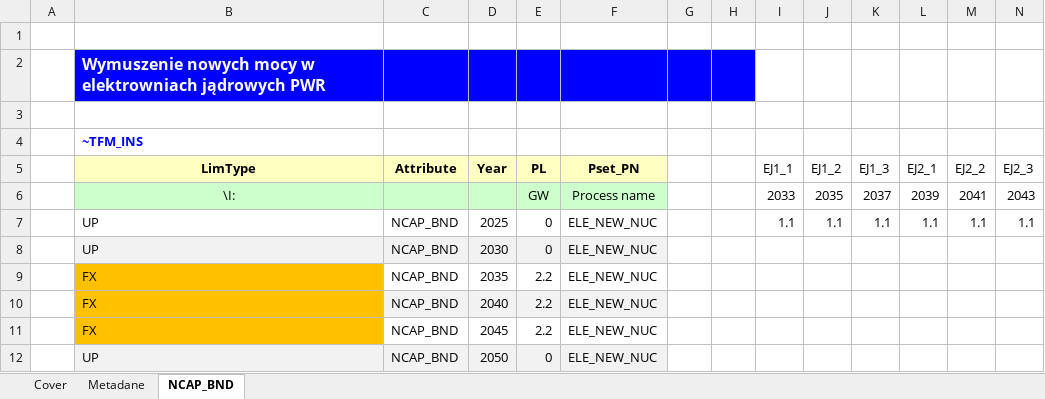
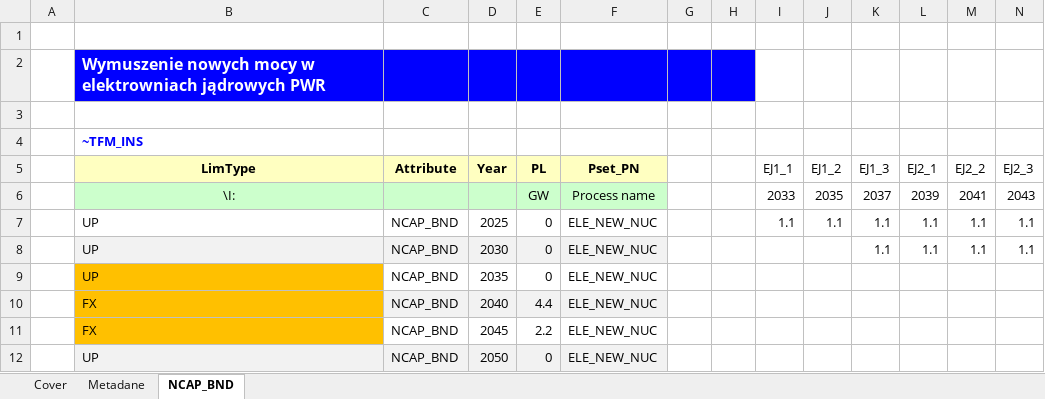
Before and after one commit to DomKrasz14/TIMES_zmiany, an Excel workbook: SuppXLS/Scen_NCAP_NUC_PWR.xlsx, sheet NCAP_BND, drawn as a sheet; values as stored, in another font and other column widths than the file's, no borders; charts and pictures not drawn; removed rows and columns are numbered as before the commit, all else as after; the diff names each change by its address in the sheet, - before the commit and + after, or states it on an @@ line.

```diff
--- a/SuppXLS/Scen_NCAP_NUC_PWR.xlsx (sheet NCAP_BND)
+++ b/SuppXLS/Scen_NCAP_NUC_PWR.xlsx (sheet NCAP_BND)
+row 8:  | UP | NCAP_BND | 2030 | 0 | ELE_NEW_NUC |  |  |  |  | 1.1 | 1.1 | 1.1 | 1.1
-B9 fill: #F2F2F2
+B9 fill: #FFC000
-C9:F9 fill: #F2F2F2
+C9:F9 fill: none
-D9 (Year): 2030
+D9 (Year): 2035
-row 9:  | FX | NCAP_BND | 2035 | 2.2 | ELE_NEW_NUC
-E10 (PL): 2.2
+E10 (PL): 4.4
```
Also changed, not shown: SubRES_TMPL/subres_NEW_PP_STG.xlsx.
